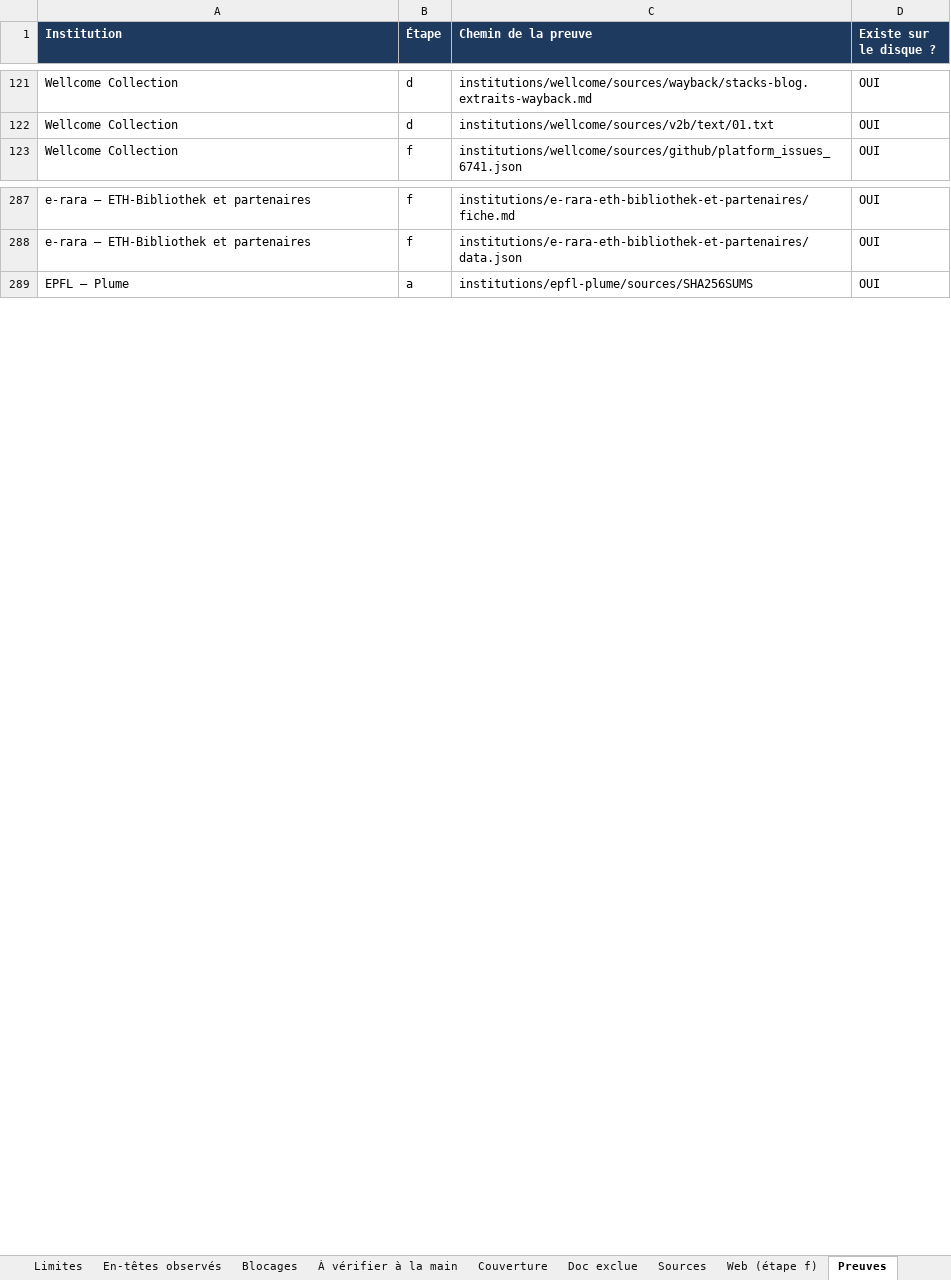
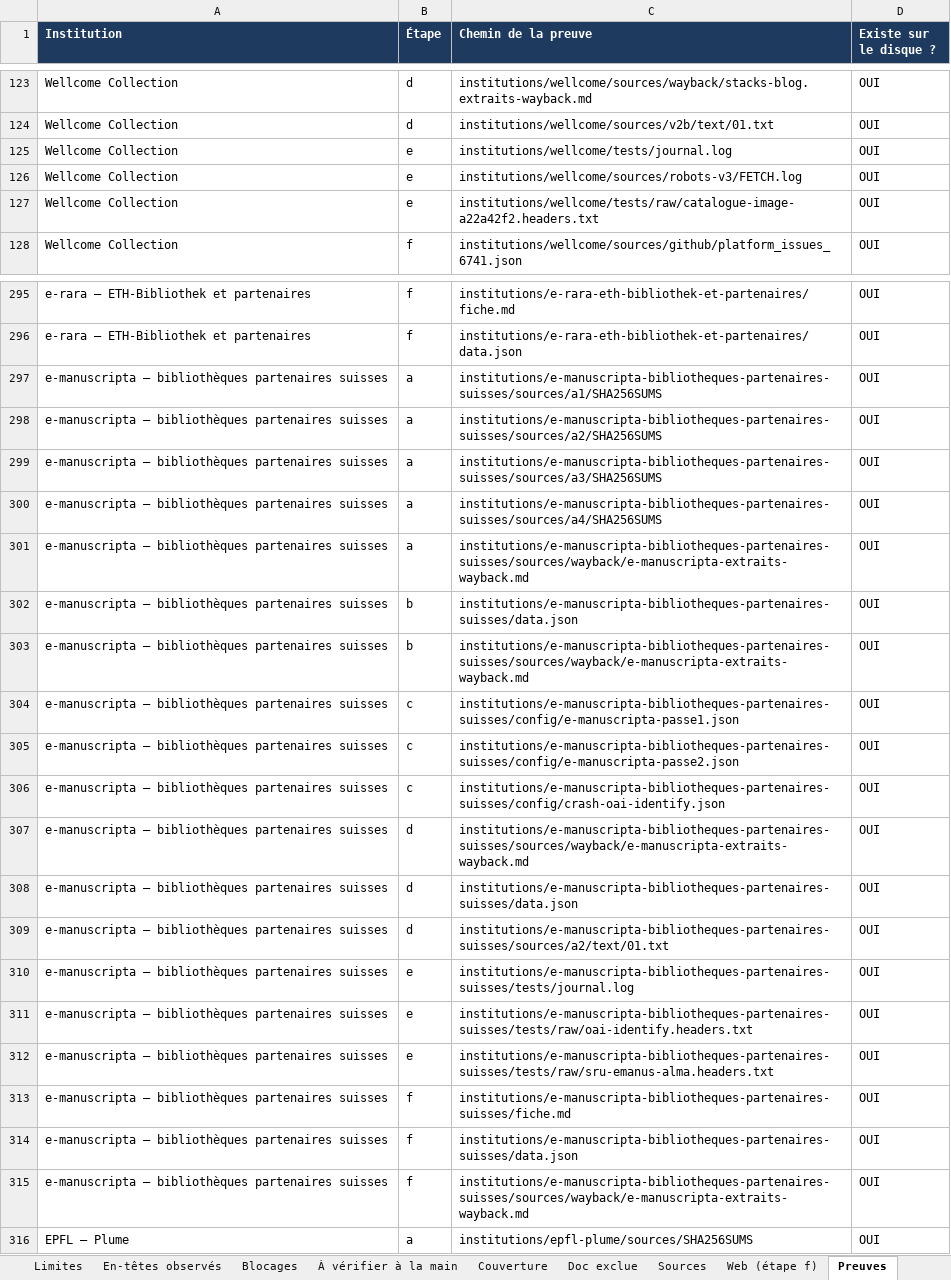
Before and after one commit to maribakulj/Veille-API-IIIF, an Excel workbook: BENCHMARK.xlsx, sheet Preuves, drawn as a sheet; only a part is shown, gaps mark what is left out; values as stored, in another font and other column widths than the file's, no borders; the diff covers the shown part only; the diff names each change by its address in the sheet, - before the commit and + after, or states it on an @@ line.

```diff
--- a/BENCHMARK.xlsx (sheet Preuves)
+++ b/BENCHMARK.xlsx (sheet Preuves)
+row 125: Wellcome Collection | e | institutions/wellcome/tests/journal.log | OUI
+row 126: Wellcome Collection | e | institutions/wellcome/sources/robots-v3/FETCH.log | OUI
+row 127: Wellcome Collection | e | institutions/wellcome/tests/raw/catalogue-image-a22a42f2.headers.txt | OUI
+row 297: e-manuscripta – bibliothèques partenaires suisses | a | institutions/e-manuscripta-bibliotheques-partenaires-suisses/sources/a1/SHA256SUMS | OUI
+row 298: e-manuscripta – bibliothèques partenaires suisses | a | institutions/e-manuscripta-bibliotheques-partenaires-suisses/sources/a2/SHA256SUMS | OUI
+row 299: e-manuscripta – bibliothèques partenaires suisses | a | institutions/e-manuscripta-bibliotheques-partenaires-suisses/sources/a3/SHA256SUMS | OUI
+row 300: e-manuscripta – bibliothèques partenaires suisses | a | institutions/e-manuscripta-bibliotheques-partenaires-suisses/sources/a4/SHA256SUMS | OUI
+row 301: e-manuscripta – bibliothèques partenaires suisses | a | institutions/e-manuscripta-bibliotheques-partenaires-suisses/sources/wayback/e-manuscripta-extraits-wayback.md | OUI
+row 302: e-manuscripta – bibliothèques partenaires suisses | b | institutions/e-manuscripta-bibliotheques-partenaires-suisses/data.json | OUI
+row 303: e-manuscripta – bibliothèques partenaires suisses | b | institutions/e-manuscripta-bibliotheques-partenaires-suisses/sources/wayback/e-manuscripta-extraits-wayback.md | OUI
+row 304: e-manuscripta – bibliothèques partenaires suisses | c | institutions/e-manuscripta-bibliotheques-partenaires-suisses/config/e-manuscripta-passe1.json | OUI
+row 305: e-manuscripta – bibliothèques partenaires suisses | c | institutions/e-manuscripta-bibliotheques-partenaires-suisses/config/e-manuscripta-passe2.json | OUI
+row 306: e-manuscripta – bibliothèques partenaires suisses | c | institutions/e-manuscripta-bibliotheques-partenaires-suisses/config/crash-oai-identify.json | OUI
+row 307: e-manuscripta – bibliothèques partenaires suisses | d | institutions/e-manuscripta-bibliotheques-partenaires-suisses/sources/wayback/e-manuscripta-extraits-wayback.md | OUI
+row 308: e-manuscripta – bibliothèques partenaires suisses | d | institutions/e-manuscripta-bibliotheques-partenaires-suisses/data.json | OUI
+row 309: e-manuscripta – bibliothèques partenaires suisses | d | institutions/e-manuscripta-bibliotheques-partenaires-suisses/sources/a2/text/01.txt | OUI
+row 310: e-manuscripta – bibliothèques partenaires suisses | e | institutions/e-manuscripta-bibliotheques-partenaires-suisses/tests/journal.log | OUI
+row 311: e-manuscripta – bibliothèques partenaires suisses | e | institutions/e-manuscripta-bibliotheques-partenaires-suisses/tests/raw/oai-identify.headers.txt | OUI
+row 312: e-manuscripta – bibliothèques partenaires suisses | e | institutions/e-manuscripta-bibliotheques-partenaires-suisses/tests/raw/sru-emanus-alma.headers.txt | OUI
+row 313: e-manuscripta – bibliothèques partenaires suisses | f | institutions/e-manuscripta-bibliotheques-partenaires-suisses/fiche.md | OUI
+row 314: e-manuscripta – bibliothèques partenaires suisses | f | institutions/e-manuscripta-bibliotheques-partenaires-suisses/data.json | OUI
+row 315: e-manuscripta – bibliothèques partenaires suisses | f | institutions/e-manuscripta-bibliotheques-partenaires-suisses/sources/wayback/e-manuscripta-extraits-wayback.md | OUI
```
Also changed, not shown: 5 added rows elsewhere in this sheet, sheet Limites, sheet Sources, sheet Web (étape f), sheet Institutions, sheet À vérifier à la main, sheet Tableau de bord, 5 more sheets, charts or pictures.
